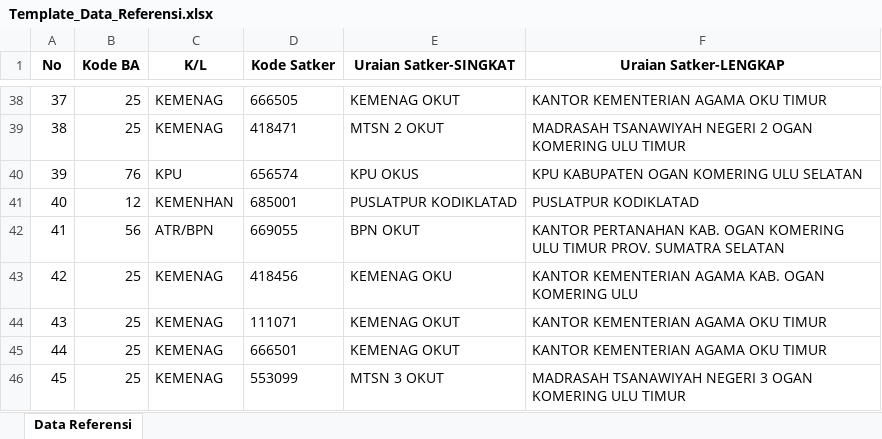
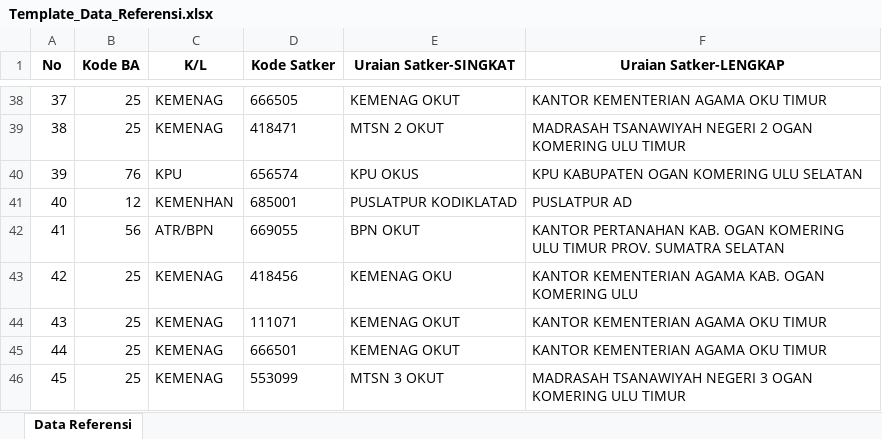
Before and after one commit to ameernoor/KinerjaKeuanganSatkerBaturaja, an Excel workbook: templates/Template_Data_Referensi.xlsx, sheet Data Referensi, drawn as a sheet; only a part is shown, gaps mark what is left out; values as stored, in another font and other column widths than the file's, no borders; the diff names each change by its address in the sheet, - before the commit and + after, or states it on an @@ line.

Commit message:
Update Template_Data_Referensi.xlsx

```diff
--- a/templates/Template_Data_Referensi.xlsx (sheet Data Referensi)
+++ b/templates/Template_Data_Referensi.xlsx (sheet Data Referensi)
-F41 (Uraian Satker-LENGKAP): PUSLATPUR KODIKLATAD
+F41 (Uraian Satker-LENGKAP): PUSLATPUR AD
```
